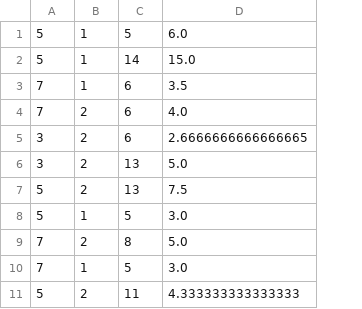
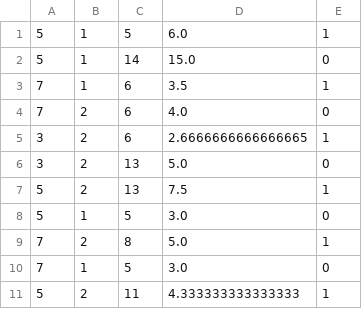
Before and after one commit to jtngit/intelligent-question-answer, a CSV file: training/flow.csv, drawn as a sheet; only a part is shown; the diff names each change by its address in the sheet, - before the commit and + after, or states it on an @@ line.

Commit message:
changed nutral network perceptron to svm in scikit, also use make_pipeline to train

```diff
--- a/training/flow.csv
+++ b/training/flow.csv
+column E, rows 1-11: 1 | 0 | 1 | 0 | 1 | 0 | 1 | 0 | 1 | 0 | 1
```
Also changed, not shown: training/train_doc/flow.csv, 17 other files.
